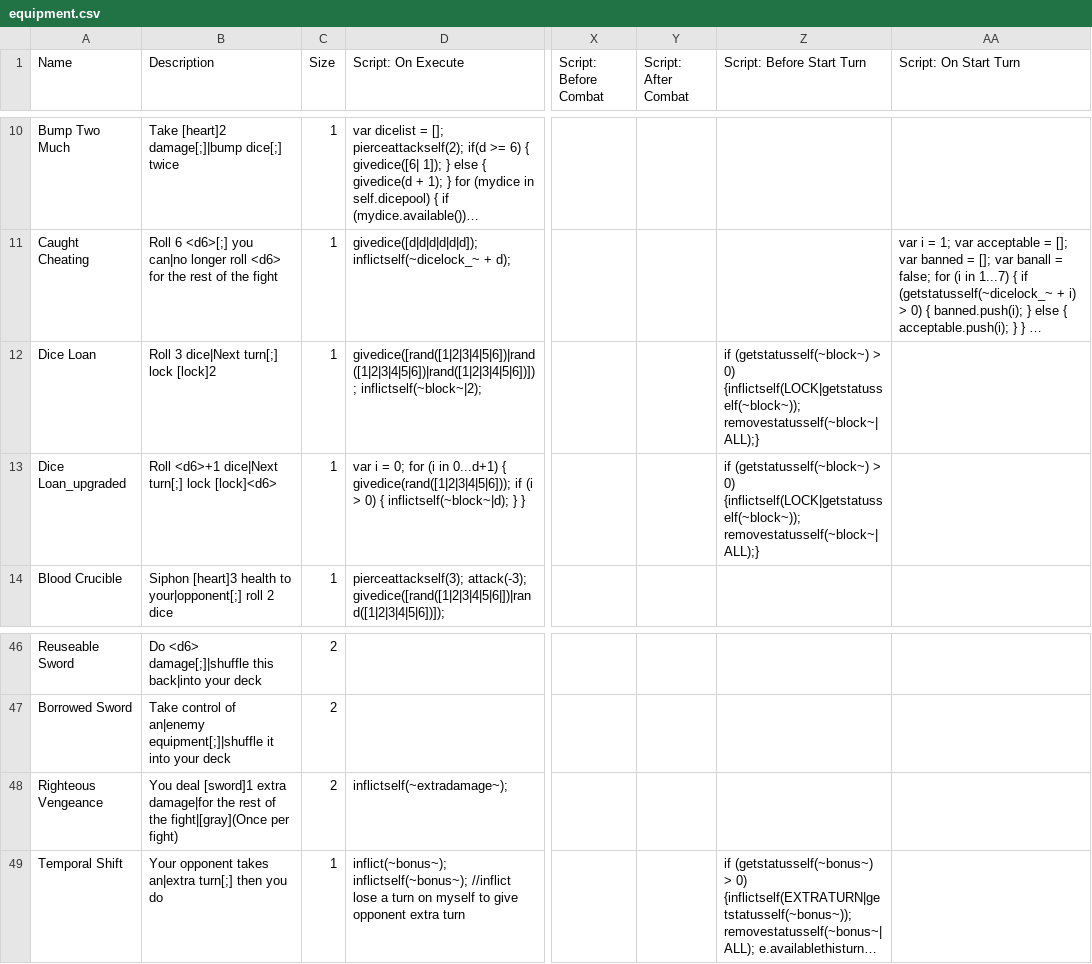
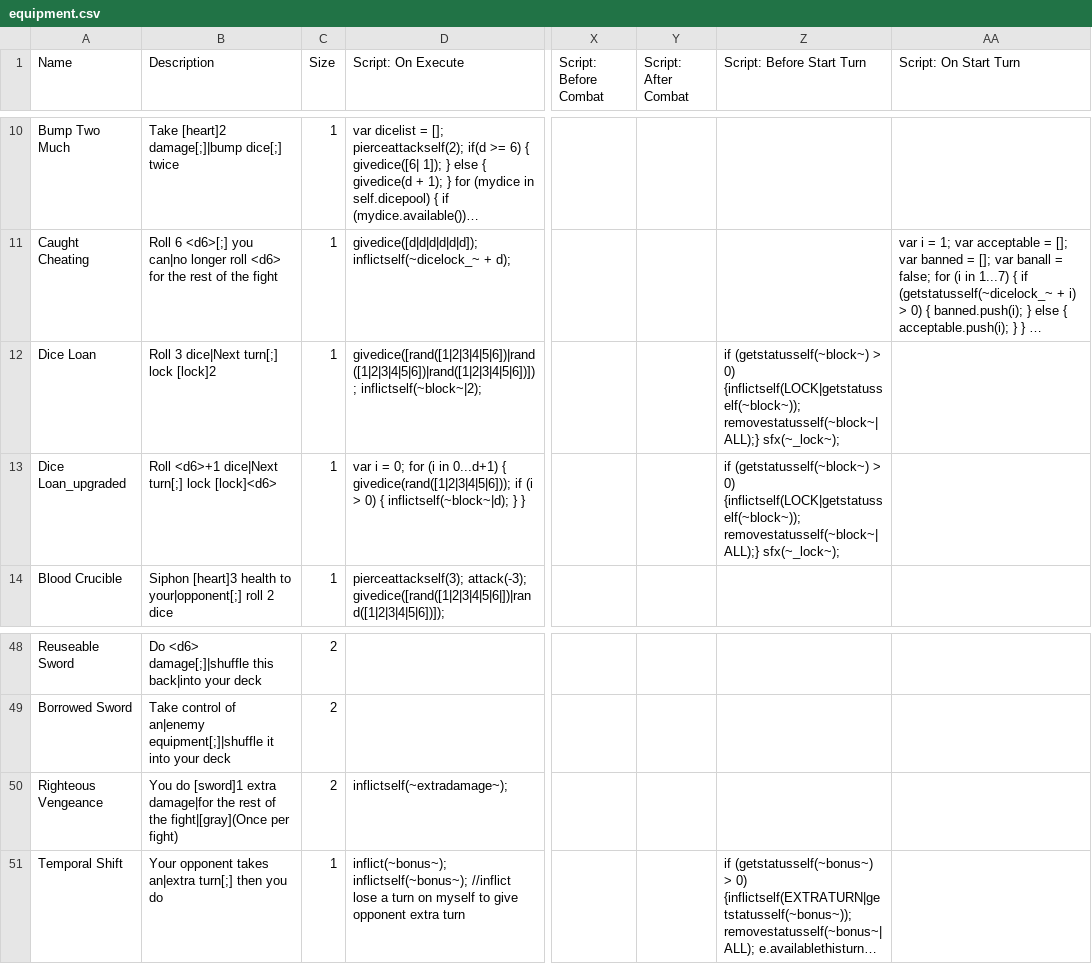
Before and after one commit to qt-dork/cultist, a CSV file: _append/data/text/equipment.csv, drawn as a sheet; only a part is shown, gaps mark what is left out; long unchanged cells end in …; addresses are those after the commit; the diff covers the shown part only; the diff names each change by its address in the sheet, - before the commit and + after, or states it on an @@ line.

```diff
--- a/_append/data/text/equipment.csv
+++ b/_append/data/text/equipment.csv
-Z12:Z13 (Script: Before Start Turn): …{inflictself(LOCK|getstatusself(~block~)); removestatusself(~block~|ALL);}
+Z12:Z13 (Script: Before Start Turn): …{inflictself(LOCK|getstatusself(~block~)); removestatusself(~block~|ALL);} sfx(~_lock~);
-B50 (Description): You deal [sword]1 extra…
+B50 (Description): You do [sword]1 extra…
```
Also changed, not shown: 2 added rows and 33 edited cells elsewhere in this file, _append/data/text/characters.csv, _append/data/text/statuseffects.csv, 16 other files.
